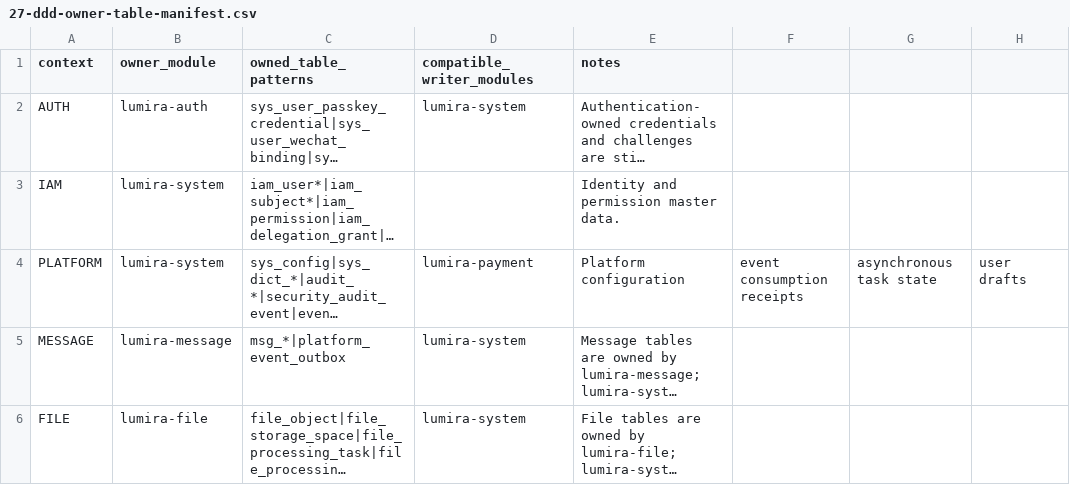
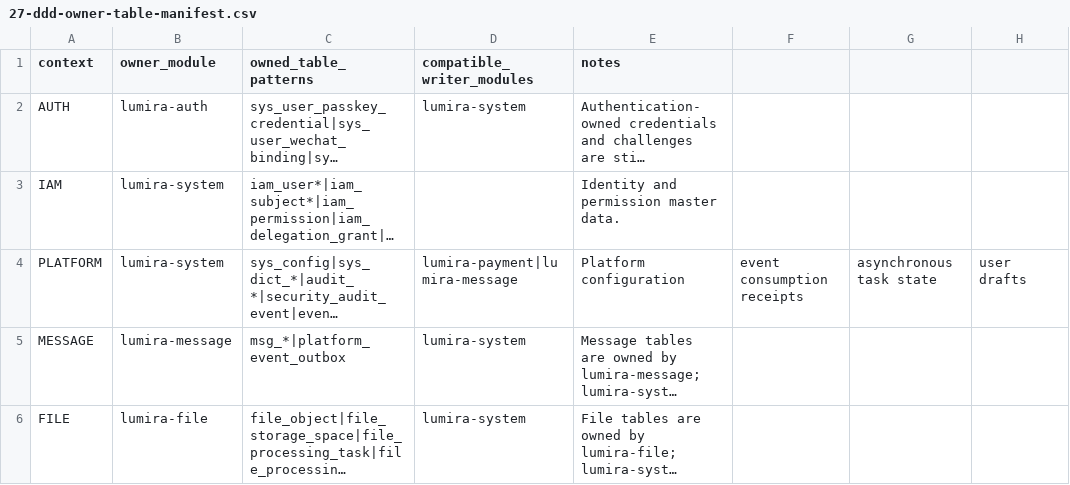
Before and after one commit to Elexvx/Lumira, a CSV file: doc/27-ddd-owner-table-manifest.csv, drawn as a sheet; only a part is shown; long unchanged cells end in …; the diff names each change by its address in the sheet, - before the commit and + after, or states it on an @@ line.

```diff
--- a/doc/27-ddd-owner-table-manifest.csv
+++ b/doc/27-ddd-owner-table-manifest.csv
-D4 (compatible_writer_modules): lumira-payment
+D4 (compatible_writer_modules): lumira-payment|lumira-message
```
Also changed, not shown: 36 other files.
